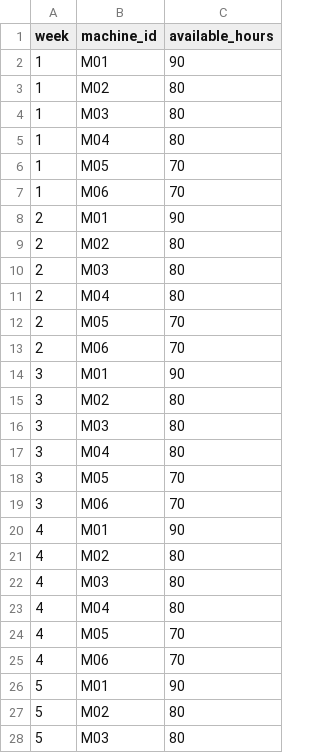
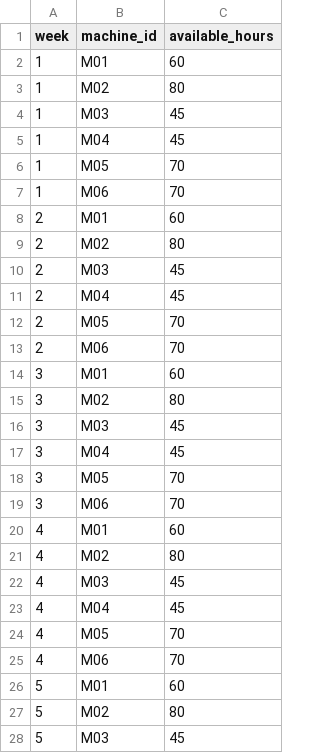
Before and after one commit to MWalid2/industrial-production-optimization, a CSV file: data/optimization/machine_availability.csv, drawn as a sheet; only a part is shown; the diff covers the shown part only.

```diff
--- a/data/optimization/machine_availability.csv
+++ b/data/optimization/machine_availability.csv
@@ -1,28 +1,28 @@
 week,machine_id,available_hours
-1,M01,90
+1,M01,60
 1,M02,80
-1,M03,80
-1,M04,80
+1,M03,45
+1,M04,45
 1,M05,70
 1,M06,70
-2,M01,90
+2,M01,60
 2,M02,80
-2,M03,80
-2,M04,80
+2,M03,45
+2,M04,45
 2,M05,70
 2,M06,70
-3,M01,90
+3,M01,60
 3,M02,80
-3,M03,80
-3,M04,80
+3,M03,45
+3,M04,45
 3,M05,70
 3,M06,70
-4,M01,90
+4,M01,60
 4,M02,80
-4,M03,80
-4,M04,80
+4,M03,45
+4,M04,45
 4,M05,70
 4,M06,70
-5,M01,90
+5,M01,60
 5,M02,80
-5,M03,80
+5,M03,45
```
Also changed, not shown: 22 edited cells elsewhere in this file, data/optimization/machines.csv, 25 other files.
